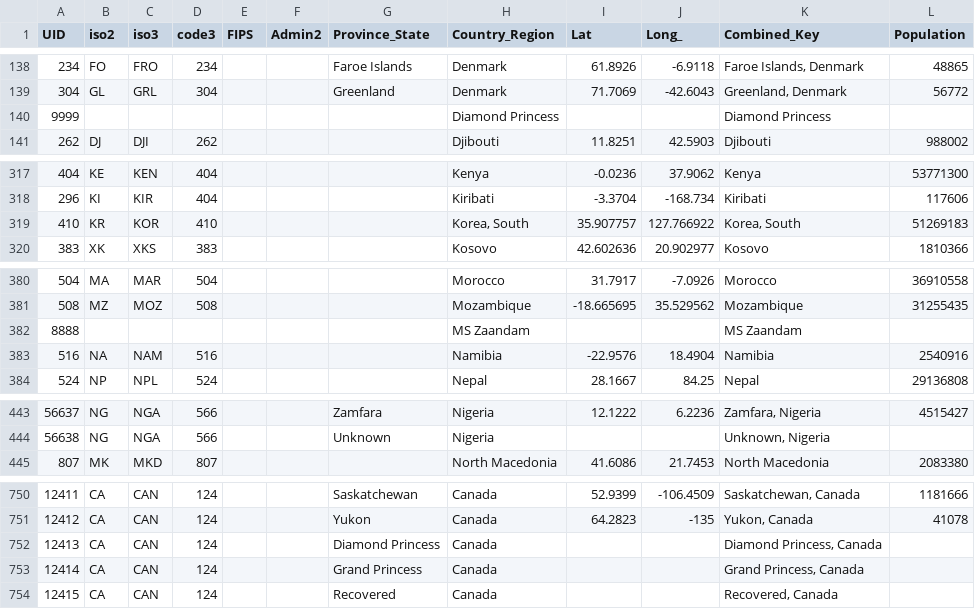
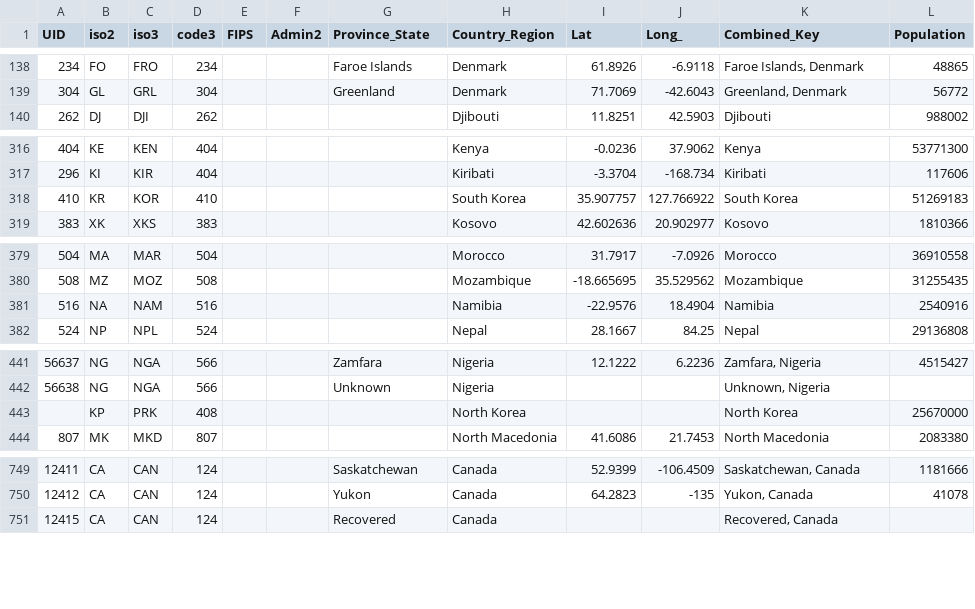
Before and after one commit to tsheble/global_tracker, a CSV file: UID_ISO_FIPS_LookUp_Table.csv, drawn as a sheet; only a part is shown, gaps mark what is left out; the diff covers the shown part only.

```diff
--- a/UID_ISO_FIPS_LookUp_Table.csv
+++ b/UID_ISO_FIPS_LookUp_Table.csv
@@ -139,3 +139,2 @@ UID,iso2,iso3,code3,FIPS,Admin2,Province_State,Country_Region,Lat,Long_,Combined
 304,GL,GRL,304,,,Greenland,Denmark,71.7069,-42.6043,"Greenland, Denmark",56772
-9999,,,,,,,Diamond Princess,,,Diamond Princess,
 262,DJ,DJI,262,,,,Djibouti,11.8251,42.5903,Djibouti,988002
@@ -318,3 +317,3 @@ UID,iso2,iso3,code3,FIPS,Admin2,Province_State,Country_Region,Lat,Long_,Combined
 296,KI,KIR,404,,,,Kiribati,-3.3704,-168.734,Kiribati,117606
-410,KR,KOR,410,,,,"Korea, South",35.907757,127.766922,"Korea, South",51269183
+410,KR,KOR,410,,,,South Korea,35.907757,127.766922,South Korea,51269183
 383,XK,XKS,383,,,,Kosovo,42.602636,20.902977,Kosovo,1810366
@@ -381,3 +380,2 @@ UID,iso2,iso3,code3,FIPS,Admin2,Province_State,Country_Region,Lat,Long_,Combined
 508,MZ,MOZ,508,,,,Mozambique,-18.665695,35.529562,Mozambique,31255435
-8888,,,,,,,MS Zaandam,,,MS Zaandam,
 516,NA,NAM,516,,,,Namibia,-22.9576,18.4904,Namibia,2540916
@@ -444,2 +442,3 @@ UID,iso2,iso3,code3,FIPS,Admin2,Province_State,Country_Region,Lat,Long_,Combined
 56638,NG,NGA,566,,,Unknown,Nigeria,,,"Unknown, Nigeria",
+,KP,PRK,408,,,,North Korea,,,North Korea,25670000
 807,MK,MKD,807,,,,North Macedonia,41.6086,21.7453,North Macedonia,2083380
@@ -751,4 +750,2 @@ UID,iso2,iso3,code3,FIPS,Admin2,Province_State,Country_Region,Lat,Long_,Combined
 12412,CA,CAN,124,,,Yukon,Canada,64.2823,-135,"Yukon, Canada",41078
-12413,CA,CAN,124,,,Diamond Princess,Canada,,,"Diamond Princess, Canada",
-12414,CA,CAN,124,,,Grand Princess,Canada,,,"Grand Princess, Canada",
 12415,CA,CAN,124,,,Recovered,Canada,,,"Recovered, Canada",
```
Also changed, not shown: 2 edited cells elsewhere in this file, 16 other files.
